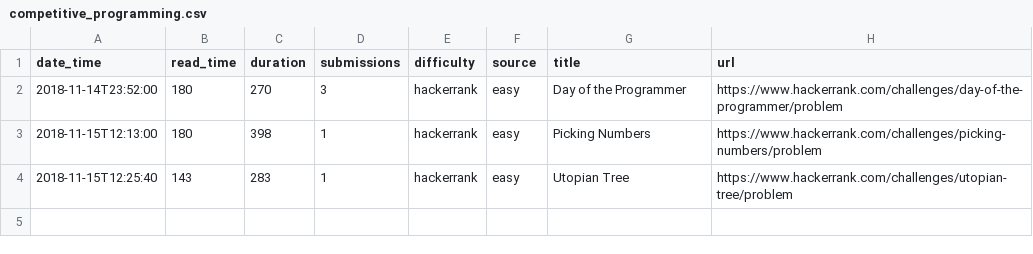
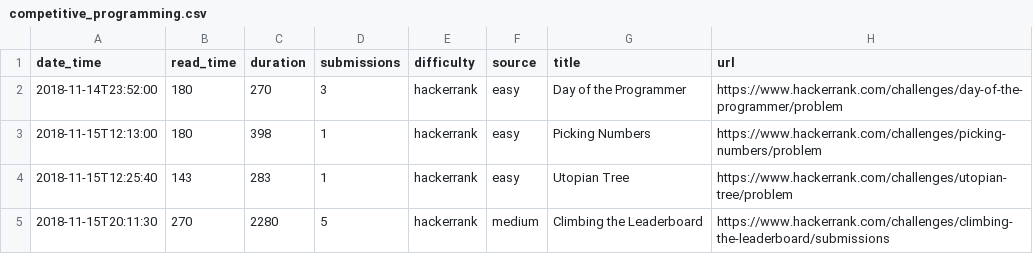
Before and after one commit to kmazur/kmazur.github.io, a CSV file: _data/competitive_programming.csv, drawn as a sheet; the diff names each change by its address in the sheet, - before the commit and + after, or states it on an @@ line.

```diff
--- a/_data/competitive_programming.csv
+++ b/_data/competitive_programming.csv
+row 5: 2018-11-15T20:11:30 | 270 | 2280 | 5 | hackerrank | medium | Climbing the Leaderboard | https://www.hackerrank.com/challenges/climbing-the-leaderboard/submissions
```
Also changed, not shown: 1 other file.
